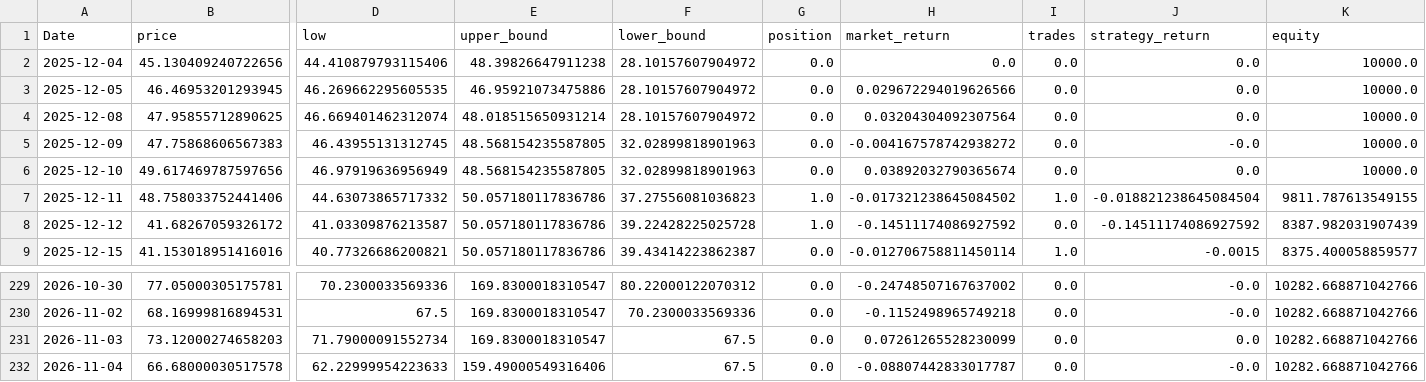
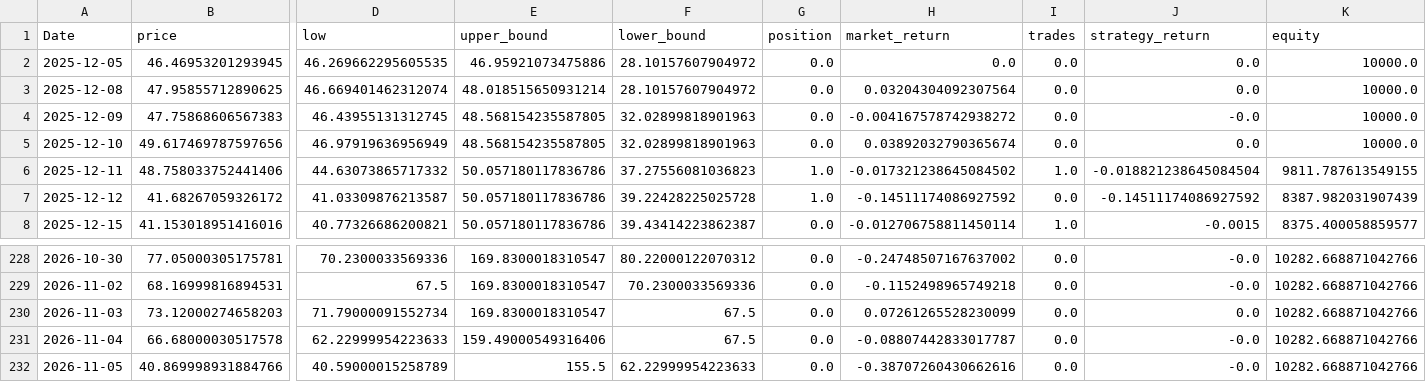
Before and after one commit to xyou860918-create/quant-backtest, a CSV file: paper_trading/logs/paper_trading/equity_SOXL.csv, drawn as a sheet; only a part is shown, gaps mark what is left out; removed rows and columns are numbered as before the commit, all else as after; rows hold the shown columns only; the diff names each change by its address in the sheet, - before the commit and + after, or states it on an @@ line.

```diff
--- a/paper_trading/logs/paper_trading/equity_SOXL.csv
+++ b/paper_trading/logs/paper_trading/equity_SOXL.csv
-row 2: 2025-12-04 | 45.130409240722656 | 44.410879793115406 | 48.39826647911238 | 28.10157607904972 | 0.0 | 0.0 | 0.0 | 0.0 | 10000.0
-H2 (market_return): 0.029672294019626566
+H2 (market_return): 0.0
+row 232: 2026-11-05 | 40.869998931884766 | 40.59000015258789 | 155.5 | 62.22999954223633 | 0.0 | -0.38707260430662616 | 0.0 | -0.0 | 10282.668871042766
```
Also changed, not shown: paper_trading/logs/paper_trading/equity_TQQQ.csv, paper_trading/logs/paper_trading/equity_TSLL.csv.
